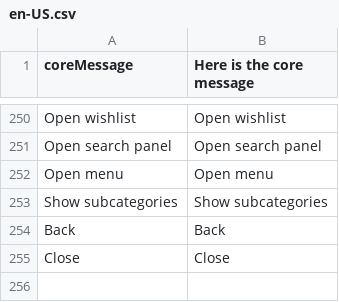
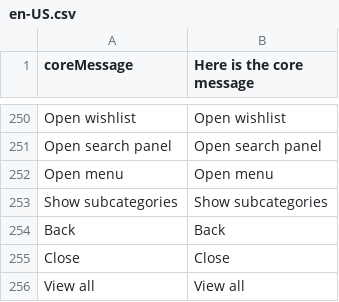
Before and after one commit to solar-dev23/ribatex-Vue-storefront, a CSV file: core/resource/i18n/en-US.csv, drawn as a sheet; only a part is shown, gaps mark what is left out; the diff names each change by its address in the sheet, - before the commit and + after, or states it on an @@ line.

```diff
--- a/core/resource/i18n/en-US.csv
+++ b/core/resource/i18n/en-US.csv
+row 256: View all | View all
```
Also changed, not shown: core/resource/i18n/de-DE.csv, core/resource/i18n/fr-FR.csv.
